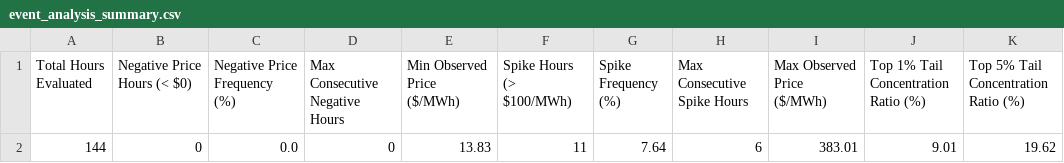
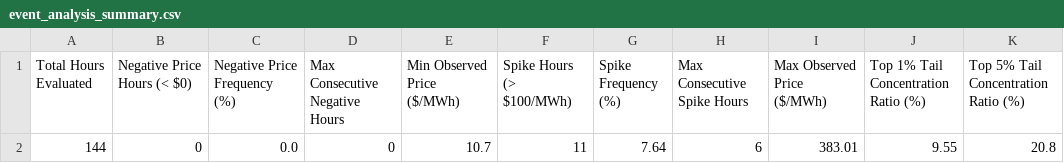
Before and after one commit to sebastiankloder-web/ercot-power-risk-analytics, a CSV file: results/tables/event_analysis_summary.csv, drawn as a sheet.

```diff
--- a/results/tables/event_analysis_summary.csv
+++ b/results/tables/event_analysis_summary.csv
@@ -1,2 +1,2 @@
 Total Hours Evaluated,Negative Price Hours (< $0),Negative Price Frequency (%),Max Consecutive Negative Hours,Min Observed Price ($/MWh),Spike Hours (> $100/MWh),Spike Frequency (%),Max Consecutive Spike Hours,Max Observed Price ($/MWh),Top 1% Tail Concentration Ratio (%),Top 5% Tail Concentration Ratio (%)
-144,0,0.0,0,13.83,11,7.64,6,383.01,9.01,19.62
+144,0,0.0,0,10.7,11,7.64,6,383.01,9.55,20.8
```
Also changed, not shown: data/processed/hourly_prices.csv, data/raw/ercot_rtm_real.csv, 6 other files.
